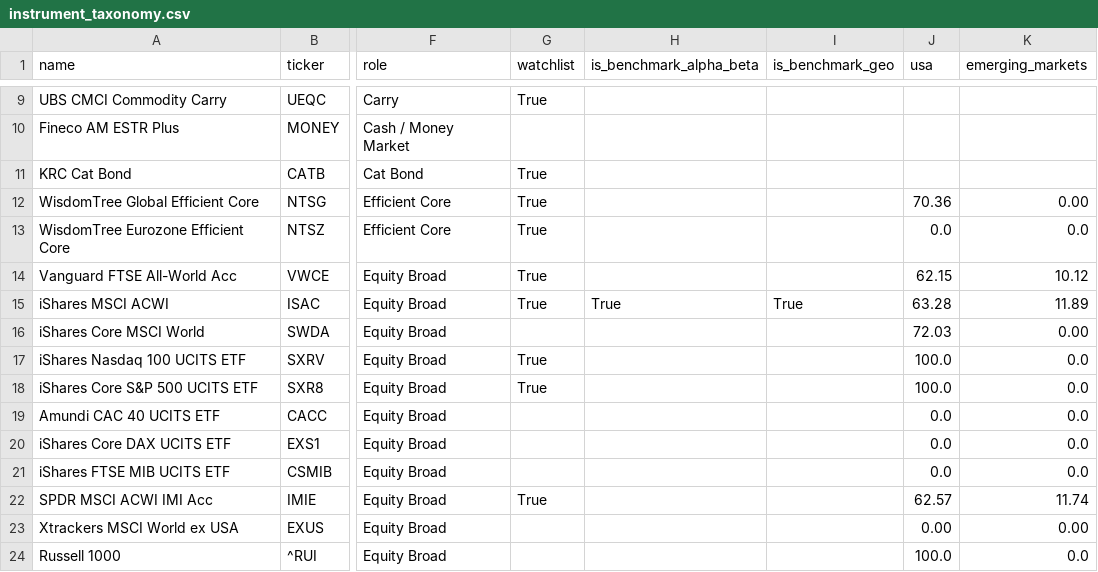
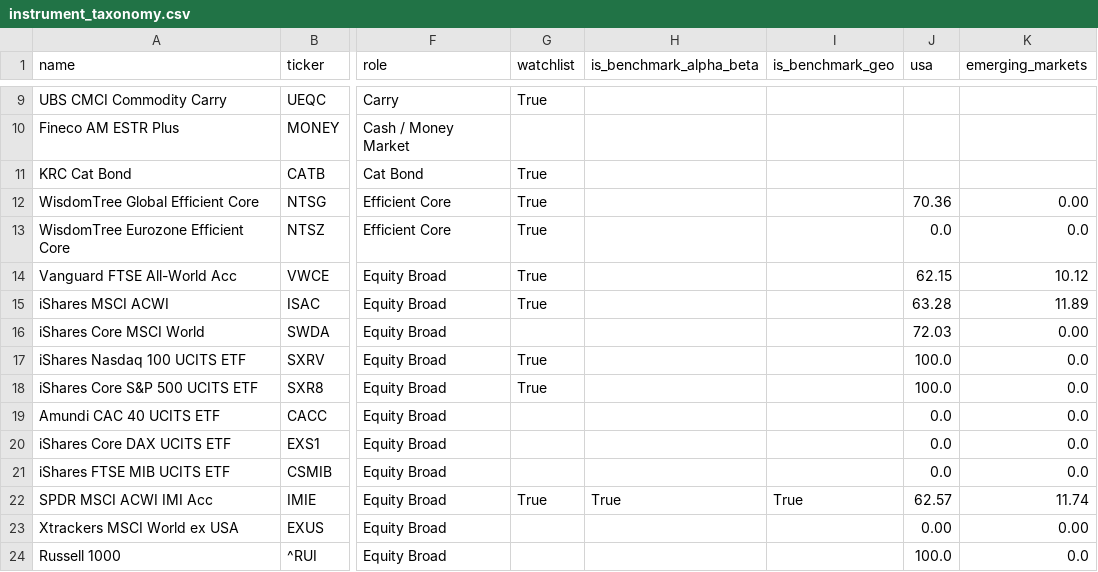
Before and after one commit to simonesassi-eng/tarzan, a CSV file: input/instrument_taxonomy.csv, drawn as a sheet; only a part is shown, gaps mark what is left out; the diff names each change by its address in the sheet, - before the commit and + after, or states it on an @@ line.

Commit message:
feat(newsletter): every KPI per window for portfolio, target and benchmark; ACWI IMI
- STATE ends with Session; TER and the risk figures move to the PORTFOLIO KPI
  matrix, which now carries Return, Volatility, Sharpe, Sortino, Max drawdown,
  Ulcer, VaR/CVaR 95%, Alpha, Beta and TER per window, plus a since-inception
  (SI) column, for three universes: the portfolio, the target and the geo
  benchmark (its alpha and beta are 0 and 1 by definition)
- the book's TER is value-weighted week by week (its lines change) and
  averaged over each window; the target's at its constant plan weights
- the benchmark (geo and alpha/beta) switches from iShares MSCI ACWI to
  SPDR MSCI ACWI IMI (small caps included); its short label reads "ACWI IMI"

```diff
--- a/input/instrument_taxonomy.csv
+++ b/input/instrument_taxonomy.csv
-H15 (is_benchmark_alpha_beta): True
+H15 (is_benchmark_alpha_beta): (empty)
-I15 (is_benchmark_geo): True
+I15 (is_benchmark_geo): (empty)
-H22 (is_benchmark_alpha_beta): (empty)
+H22 (is_benchmark_alpha_beta): True
-I22 (is_benchmark_geo): (empty)
+I22 (is_benchmark_geo): True
```
Also changed, not shown: 6 other files.
